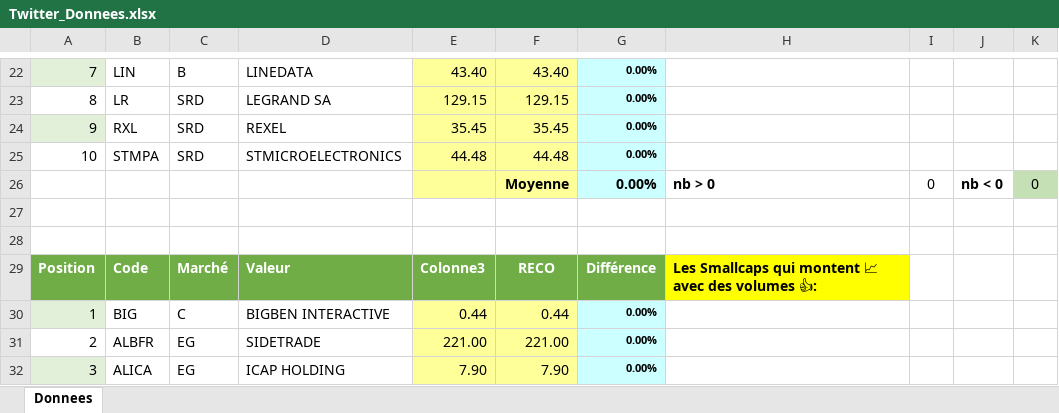
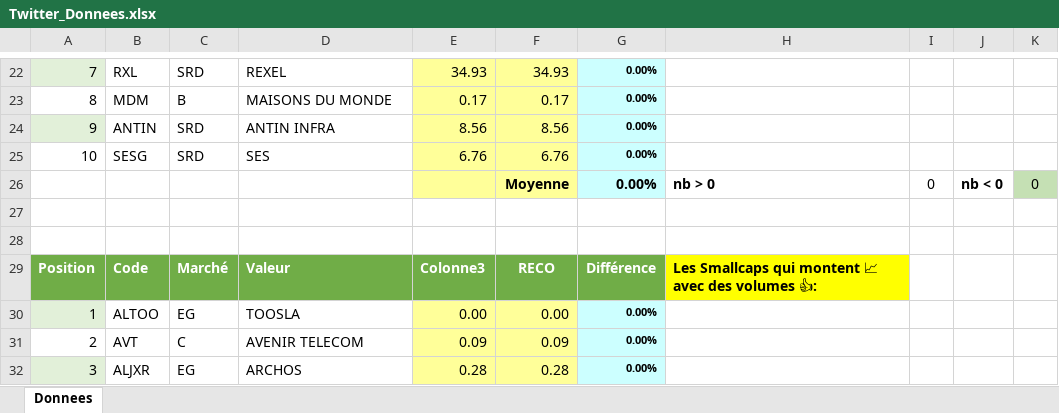
Before and after one commit to Charly33436/Swing_Trading, an Excel workbook: Twitter_Donnees.xlsx, sheet Donnees, drawn as a sheet; only a part is shown, gaps mark what is left out; values as stored, in another font and other column widths than the file's, no borders; conditional formats and table styles not drawn; removed rows and columns are numbered as before the commit, all else as after; the diff covers the shown part only; the diff names each change by its address in the sheet, - before the commit and + after, or states it on an @@ line.

```diff
--- a/Twitter_Donnees.xlsx (sheet Donnees)
+++ b/Twitter_Donnees.xlsx (sheet Donnees)
-B22: LIN
+B22: RXL
-C22: B
+C22: SRD
-D22: LINEDATA
+D22: REXEL
-E22: 43.40
+E22: 34.93
-F22: 43.40
+F22: 34.93
-B23: LR
+B23: MDM
-C23: SRD
+C23: B
-D23: LEGRAND SA
+D23: MAISONS DU MONDE
-E23: 129.15
+E23: 0.17
-F23: 129.15
+F23: 0.17
-B24: RXL
+B24: ANTIN
-D24: REXEL
+D24: ANTIN INFRA
-E24: 35.45
+E24: 8.56
-F24: 35.45
+F24: 8.56
-B25: STMPA
+B25: SESG
-D25: STMICROELECTRONICS
+D25: SES
-E25: 44.48
+E25: 6.76
-F25: 44.48
+F25: 6.76
-row 30: 1 | BIG | C | BIGBEN INTERACTIVE | 0.44 | 0.44 | 0.00%
+row 30: 1 | ALTOO | EG | TOOSLA | 0.00 | 0.00 | 0.00%
-B31: ALBFR
+B31: AVT
-C31: EG
+C31: C
-D31: SIDETRADE
+D31: AVENIR TELECOM
-E31: 221.00
+E31: 0.09
-F31: 221.00
+F31: 0.09
-B32: ALICA
+B32: ALJXR
-D32: ICAP HOLDING
+D32: ARCHOS
-E32: 7.90
+E32: 0.28
-F32: 7.90
+F32: 0.28
```
Also changed, not shown: 23 added rows, 23 removed rows and 126 edited cells elsewhere in this sheet.
